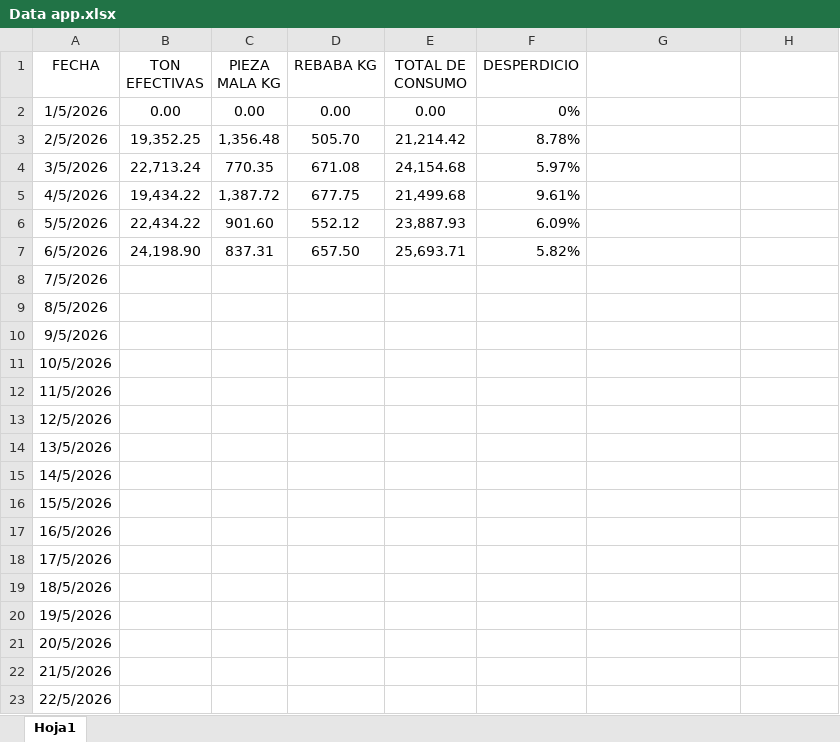
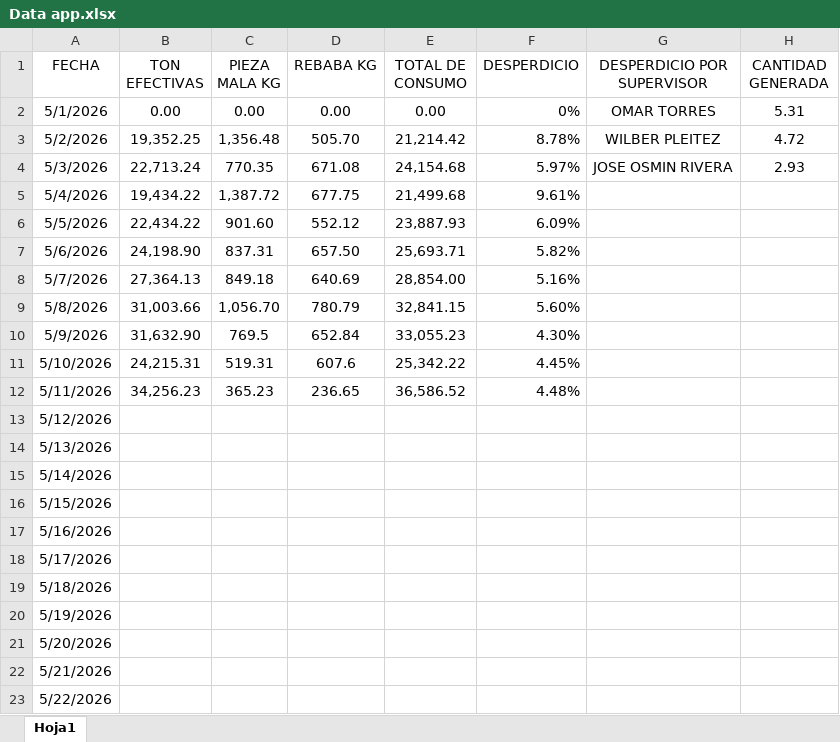
Before and after one commit to martinezbelcasta-tech/industrias-sanchia, an Excel workbook: Data app.xlsx, sheet Hoja1, drawn as a sheet; only a part is shown; values as stored, in another font and other column widths than the file's, no borders; charts and pictures not drawn; removed rows and columns are numbered as before the commit, all else as after; the diff covers the shown part only; the diff names each change by its address in the sheet, - before the commit and + after, or states it on an @@ line.

Commit message:
Add files via upload

```diff
--- a/Data app.xlsx (sheet Hoja1)
+++ b/Data app.xlsx (sheet Hoja1)
-G1: (empty)
+G1: DESPERDICIO POR SUPERVISOR
-H1: (empty)
+H1: CANTIDAD GENERADA
-A2 (FECHA): 1/5/2026
+A2 (FECHA): 5/1/2026
-G2 (DESPERDICIO POR SUPERVISOR): (empty)
+G2 (DESPERDICIO POR SUPERVISOR): OMAR TORRES
-H2 (CANTIDAD GENERADA): (empty)
+H2 (CANTIDAD GENERADA): 5.31
-A3 (FECHA): 2/5/2026
+A3 (FECHA): 5/2/2026
-G3 (DESPERDICIO POR SUPERVISOR): (empty)
+G3 (DESPERDICIO POR SUPERVISOR): WILBER PLEITEZ
-H3 (CANTIDAD GENERADA): (empty)
+H3 (CANTIDAD GENERADA): 4.72
-A4 (FECHA): 3/5/2026
+A4 (FECHA): 5/3/2026
-G4 (DESPERDICIO POR SUPERVISOR): (empty)
+G4 (DESPERDICIO POR SUPERVISOR): JOSE OSMIN RIVERA
-H4 (CANTIDAD GENERADA): (empty)
+H4 (CANTIDAD GENERADA): 2.93
-A5 (FECHA): 4/5/2026
+A5 (FECHA): 5/4/2026
-A7 (FECHA): 6/5/2026
+A7 (FECHA): 5/6/2026
-row 8: 7/5/2026
-row 9: 8/5/2026
-row 10: 9/5/2026
-row 11: 10/5/2026
-row 12: 11/5/2026
+row 8: 5/7/2026 | 27,364.13 | 849.18 | 640.69 | 28,854.00 | 5.16%
+row 9: 5/8/2026 | 31,003.66 | 1,056.70 | 780.79 | 32,841.15 | 5.60%
+row 10: 5/9/2026 | 31,632.90 | 769.5 | 652.84 | 33,055.23 | 4.30%
+row 11: 5/10/2026 | 24,215.31 | 519.31 | 607.6 | 25,342.22 | 4.45%
+row 12: 5/11/2026 | 34,256.23 | 365.23 | 236.65 | 36,586.52 | 4.48%
-A13 (FECHA): 12/5/2026
+A13 (FECHA): 5/12/2026
-A14 (FECHA): 13/5/2026
+A14 (FECHA): 5/13/2026
-A15 (FECHA): 14/5/2026
+A15 (FECHA): 5/14/2026
-A16 (FECHA): 15/5/2026
+A16 (FECHA): 5/15/2026
-A17 (FECHA): 16/5/2026
+A17 (FECHA): 5/16/2026
-A18 (FECHA): 17/5/2026
+A18 (FECHA): 5/17/2026
-A19 (FECHA): 18/5/2026
+A19 (FECHA): 5/18/2026
-A20 (FECHA): 19/5/2026
+A20 (FECHA): 5/19/2026
-A21 (FECHA): 20/5/2026
+A21 (FECHA): 5/20/2026
-A22 (FECHA): 21/5/2026
+A22 (FECHA): 5/21/2026
-A23 (FECHA): 22/5/2026
+A23 (FECHA): 5/22/2026
```
Also changed, not shown: 9 edited cells elsewhere in this sheet, charts or pictures.
